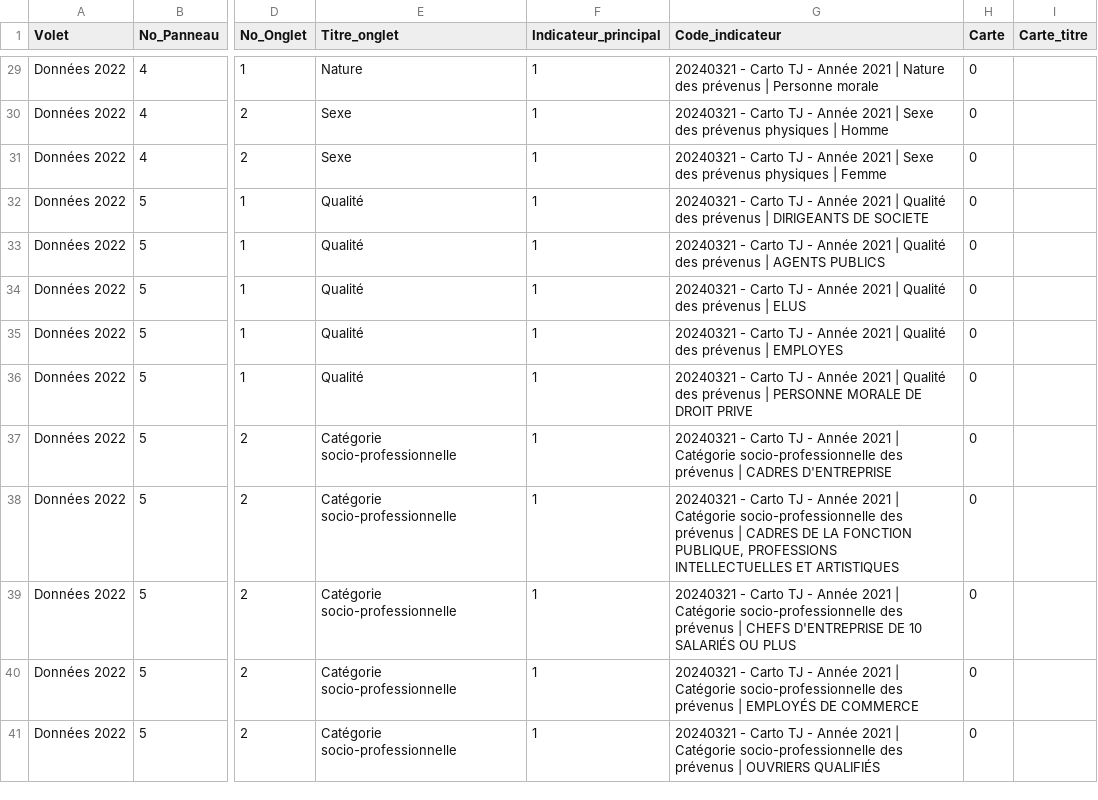
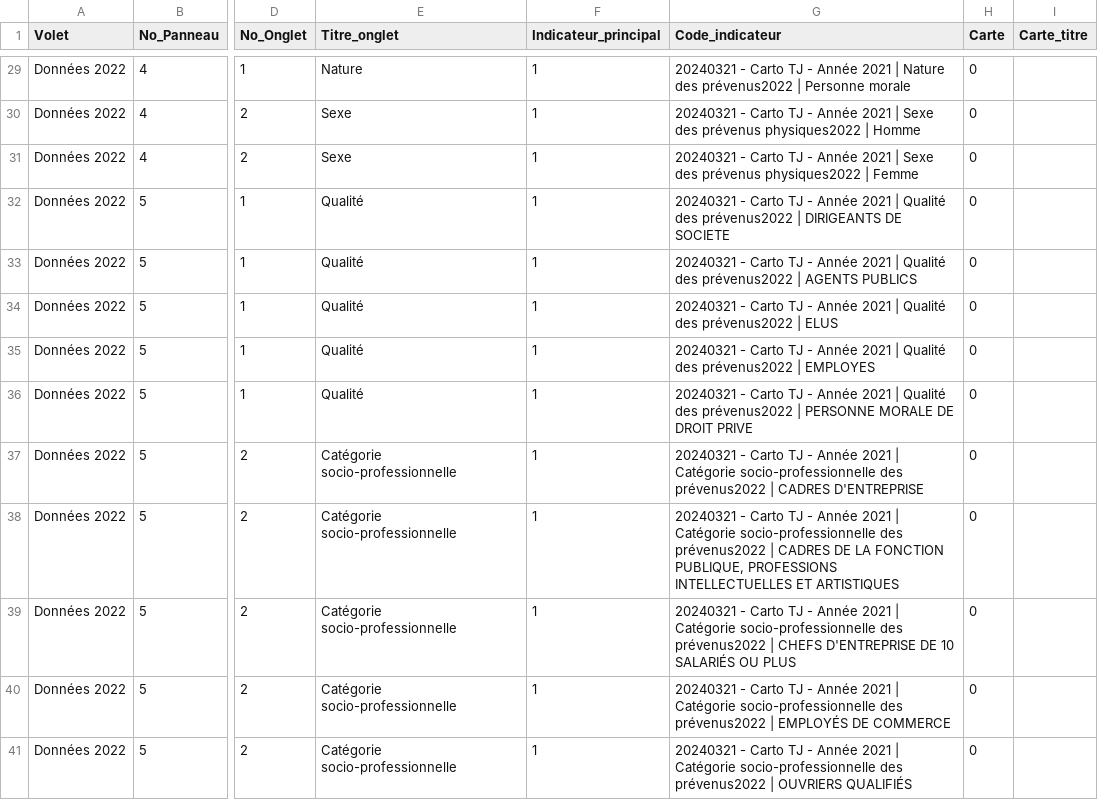
Before and after one commit to 139bercy/dashboard_widgets, a CSV file: dashboard-configuration/afa-2022.csv, drawn as a sheet; only a part is shown, gaps mark what is left out; the diff covers the shown part only; the diff names each change by its address in the sheet, - before the commit and + after, or states it on an @@ line.

```diff
--- a/dashboard-configuration/afa-2022.csv
+++ b/dashboard-configuration/afa-2022.csv
-G29 (Code_indicateur): …Nature des prévenus | Personne…
+G29 (Code_indicateur): …Nature des prévenus2022 | Personne…
-G30 (Code_indicateur): …des prévenus physiques | Homme
+G30 (Code_indicateur): …des prévenus physiques2022 | Homme
-G31 (Code_indicateur): …des prévenus physiques | Femme
+G31 (Code_indicateur): …des prévenus physiques2022 | Femme
-G32 (Code_indicateur): …Qualité des prévenus | DIRIGEANTS…
+G32 (Code_indicateur): …Qualité des prévenus2022 | DIRIGEANTS…
-G33 (Code_indicateur): …Qualité des prévenus | AGENTS…
+G33 (Code_indicateur): …Qualité des prévenus2022 | AGENTS…
-G34 (Code_indicateur): …Qualité des prévenus | ELUS
+G34 (Code_indicateur): …Qualité des prévenus2022 | ELUS
-G35 (Code_indicateur): …Qualité des prévenus | EMPLOYES
+G35 (Code_indicateur): …Qualité des prévenus2022 | EMPLOYES
-G36 (Code_indicateur): …Qualité des prévenus | PERSONNE…
+G36 (Code_indicateur): …Qualité des prévenus2022 | PERSONNE…
-G37 (Code_indicateur): …socio-professionnelle des prévenus | CADRES…
+G37 (Code_indicateur): …socio-professionnelle des prévenus2022 | CADRES…
-G38 (Code_indicateur): …socio-professionnelle des prévenus | CADRES…
+G38 (Code_indicateur): …socio-professionnelle des prévenus2022 | CADRES…
-G39 (Code_indicateur): …socio-professionnelle des prévenus | CHEFS…
+G39 (Code_indicateur): …socio-professionnelle des prévenus2022 | CHEFS…
-G40 (Code_indicateur): …socio-professionnelle des prévenus | EMPLOYÉS…
+G40 (Code_indicateur): …socio-professionnelle des prévenus2022 | EMPLOYÉS…
-G41 (Code_indicateur): …socio-professionnelle des prévenus | OUVRIERS…
+G41 (Code_indicateur): …socio-professionnelle des prévenus2022 | OUVRIERS…
```
Also changed, not shown: 59 edited cells elsewhere in this file, 1 other file.
